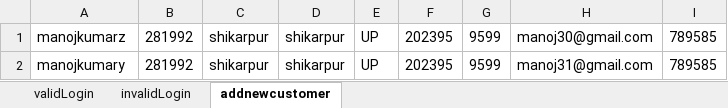
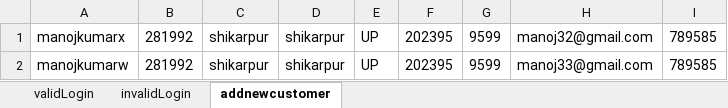
Before and after one commit to Manoj-350/TestPageFac, an Excel workbook: inputData/data.xlsx, sheet addnewcustomer, drawn as a sheet; values as stored, in another font and other column widths than the file's, no borders; the diff names each change by its address in the sheet, - before the commit and + after, or states it on an @@ line.

```diff
--- a/inputData/data.xlsx (sheet addnewcustomer)
+++ b/inputData/data.xlsx (sheet addnewcustomer)
-A1: manojkumarz
+A1: manojkumarx
-H1: manoj30@gmail.com
+H1: manoj32@gmail.com
-A2: manojkumary
+A2: manojkumarw
-H2: manoj31@gmail.com
+H2: manoj33@gmail.com
```
Also changed, not shown: 18 other files.
